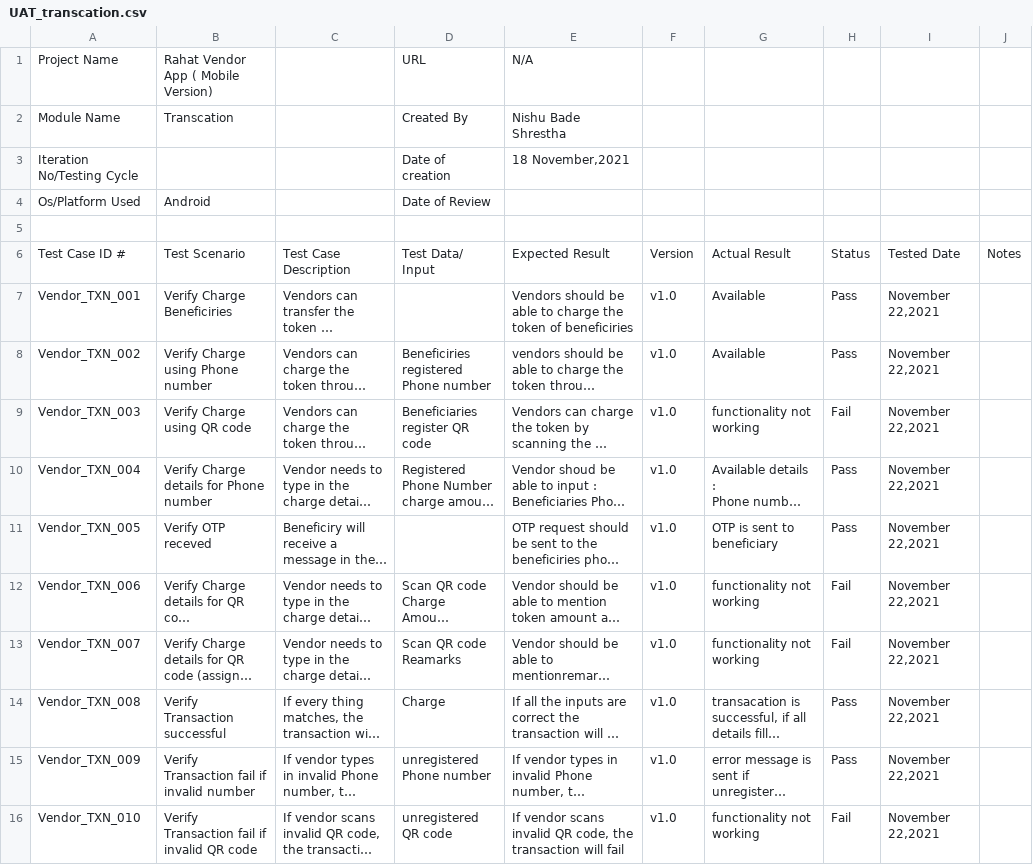
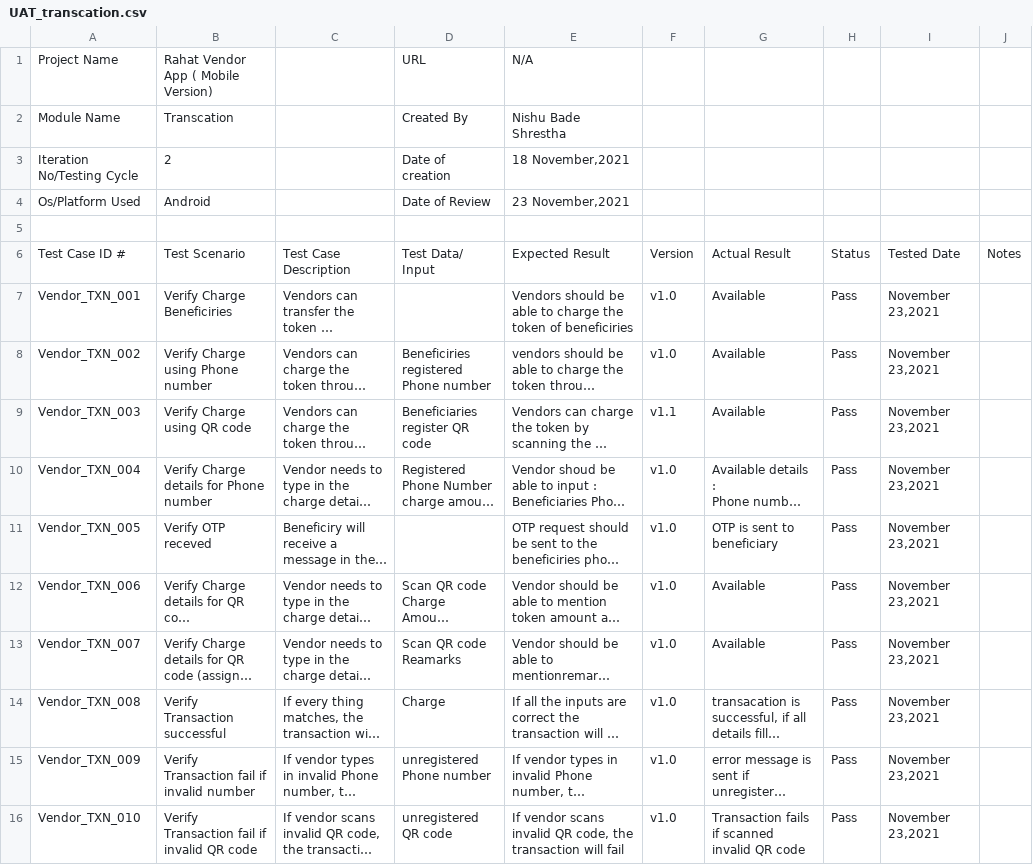
Before and after one commit to esatya/rahat-uat, a CSV file: vendor_app-mobile/UAT_transcation.csv, drawn as a sheet; only a part is shown; long unchanged cells end in …; the diff covers the shown part only; the diff names each change by its address in the sheet, - before the commit and + after, or states it on an @@ line.

```diff
--- a/vendor_app-mobile/UAT_transcation.csv
+++ b/vendor_app-mobile/UAT_transcation.csv
-B3: (empty)
+B3: 2
-E4: (empty)
+E4: 23 November,2021
-I7:I16: November 22,2021
+I7:I16: November 23,2021
-F9: v1.0
+F9: v1.1
-G9: functionality not working
+G9: Available
-H9: Fail
+H9: Pass
-G12:G13: functionality not working
+G12:G13: Available
-H12:H13: Fail
+H12:H13: Pass
-G16: functionality not working
+G16: Transaction fails if scanned invalid QR code
-H16: Fail
+H16: Pass
```
Also changed, not shown: 13 edited cells elsewhere in this file, vendor_app-mobile/UAT_user_mgmt.csv.
